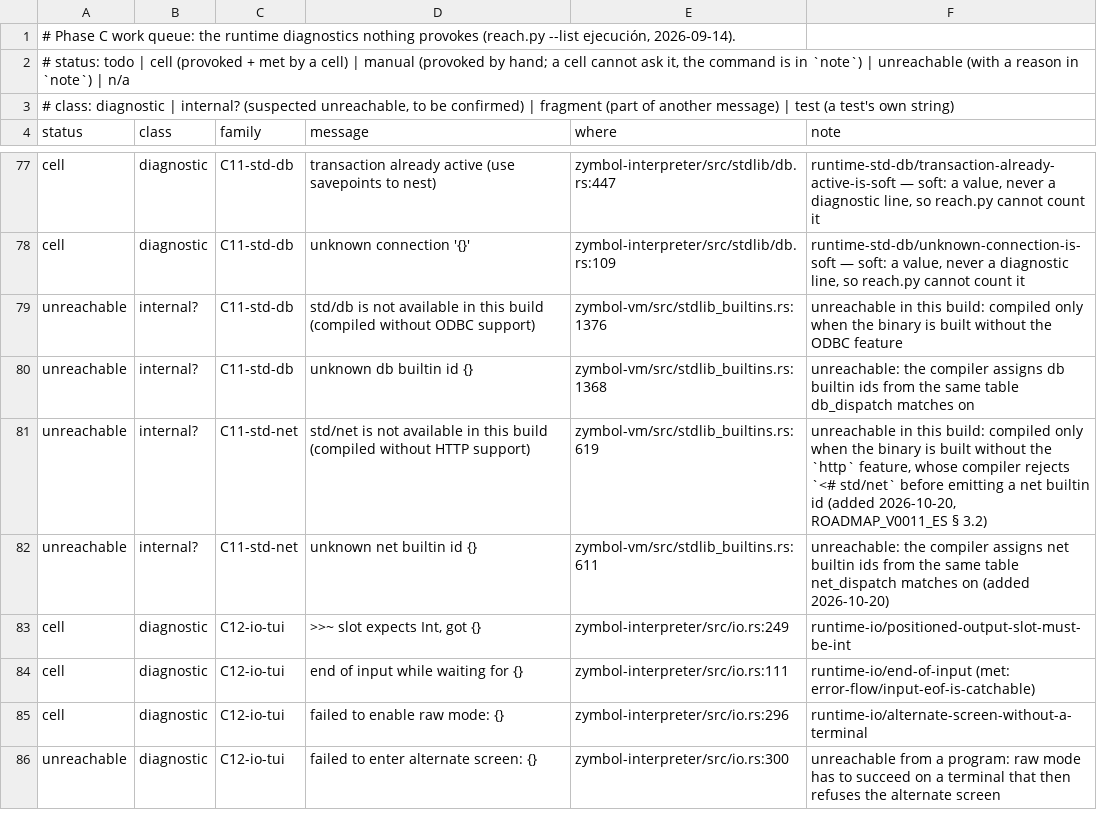
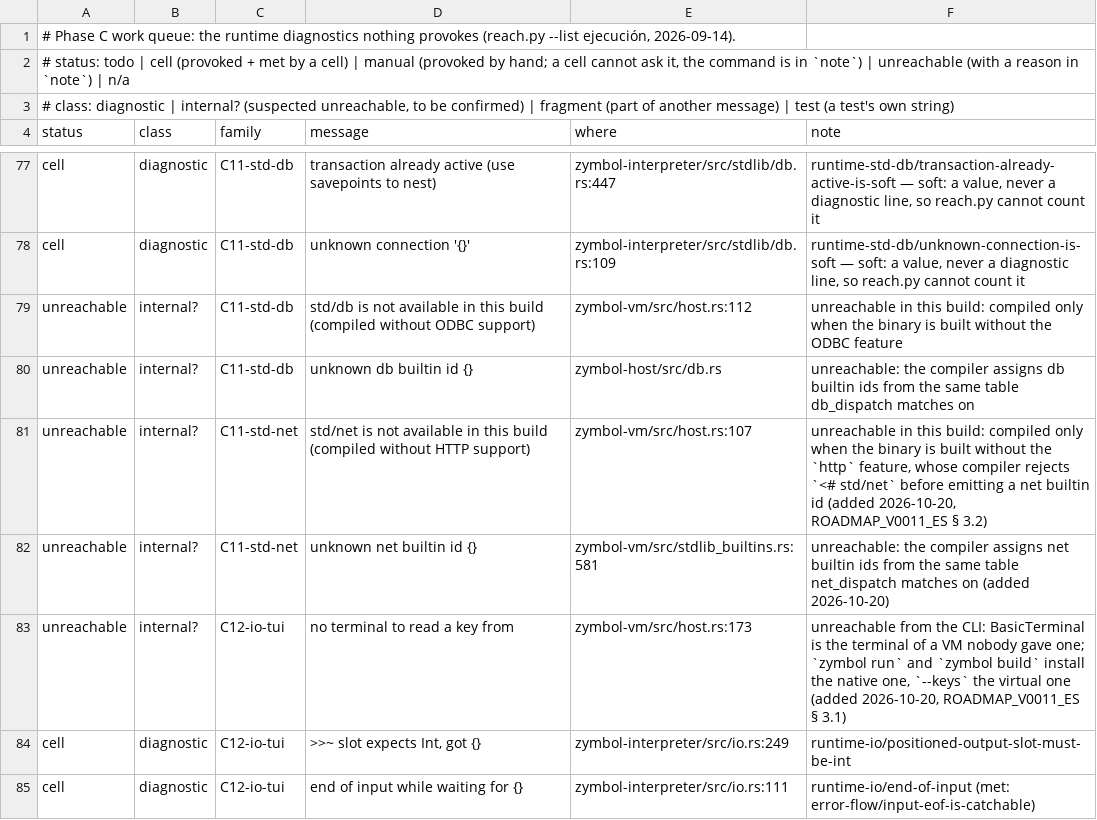
Before and after one commit to zymbol-lang/zyquality, a TSV file: messages/queue/runtime.tsv, drawn as a sheet; only a part is shown, gaps mark what is left out; the shorter side is filled out with more unchanged rows.

```diff
--- a/messages/queue/runtime.tsv
+++ b/messages/queue/runtime.tsv
@@ -78,6 +78,7 @@ cell	diagnostic	C11-std-db	transaction already active (use savepoints to nest)	z
 cell	diagnostic	C11-std-db	unknown connection '{}'	zymbol-interpreter/src/stdlib/db.rs:109	runtime-std-db/unknown-connection-is-soft — soft: a value, never a diagnostic line, so reach.py cannot count it
-unreachable	internal?	C11-std-db	std/db is not available in this build (compiled without ODBC support)	zymbol-vm/src/stdlib_builtins.rs:1376	unreachable in this build: compiled only when the binary is built without the ODBC feature
-unreachable	internal?	C11-std-db	unknown db builtin id {}	zymbol-vm/src/stdlib_builtins.rs:1368	unreachable: the compiler assigns db builtin ids from the same table db_dispatch matches on
-unreachable	internal?	C11-std-net	std/net is not available in this build (compiled without HTTP support)	zymbol-vm/src/stdlib_builtins.rs:619	unreachable in this build: compiled only when the binary is built without the `http` feature, whose compiler rejects `<# std/net` before emitting a net builtin id (added 2026-10-20, ROADMAP_V0011_ES § 3.2)
-unreachable	internal?	C11-std-net	unknown net builtin id {}	zymbol-vm/src/stdlib_builtins.rs:611	unreachable: the compiler assigns net builtin ids from the same table net_dispatch matches on (added 2026-10-20)
+unreachable	internal?	C11-std-db	std/db is not available in this build (compiled without ODBC support)	zymbol-vm/src/host.rs:112	unreachable in this build: compiled only when the binary is built without the ODBC feature
+unreachable	internal?	C11-std-db	unknown db builtin id {}	zymbol-host/src/db.rs	unreachable: the compiler assigns db builtin ids from the same table db_dispatch matches on
+unreachable	internal?	C11-std-net	std/net is not available in this build (compiled without HTTP support)	zymbol-vm/src/host.rs:107	unreachable in this build: compiled only when the binary is built without the `http` feature, whose compiler rejects `<# std/net` before emitting a net builtin id (added 2026-10-20, ROADMAP_V0011_ES § 3.2)
+unreachable	internal?	C11-std-net	unknown net builtin id {}	zymbol-vm/src/stdlib_builtins.rs:581	unreachable: the compiler assigns net builtin ids from the same table net_dispatch matches on (added 2026-10-20)
+unreachable	internal?	C12-io-tui	no terminal to read a key from	zymbol-vm/src/host.rs:173	unreachable from the CLI: BasicTerminal is the terminal of a VM nobody gave one; `zymbol run` and `zymbol build` install the native one, `--keys` the virtual one (added 2026-10-20, ROADMAP_V0011_ES § 3.1)
 cell	diagnostic	C12-io-tui	>>~ slot expects Int, got {}	zymbol-interpreter/src/io.rs:249	runtime-io/positioned-output-slot-must-be-int
```
Also changed, not shown: 2 other files.
